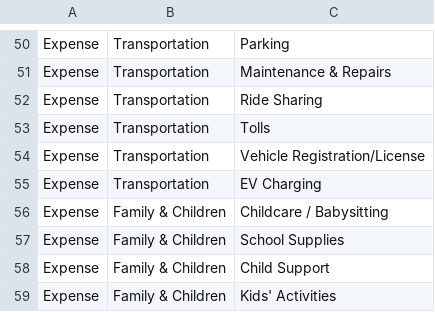
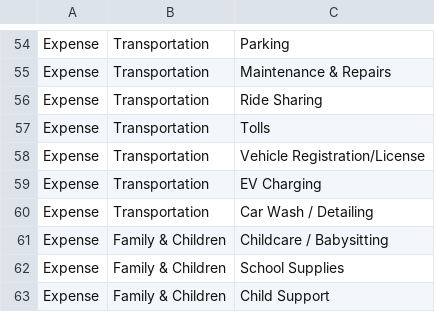
Before and after one commit to Feromond/budget_tracker_tui, a CSV file: budget_categories.csv, drawn as a sheet; only a part is shown, gaps mark what is left out; the shorter side is filled out with more unchanged rows; the diff covers the shown part only.

```diff
--- a/budget_categories.csv
+++ b/budget_categories.csv
@@ -55,2 +59,3 @@ Expense,Transportation,Vehicle Registration/License
 Expense,Transportation,EV Charging
+Expense,Transportation,Car Wash / Detailing
 Expense,Family & Children,Childcare / Babysitting
```
Also changed, not shown: 14 added rows and 1 removed row elsewhere in this file.
